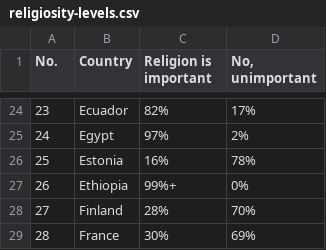
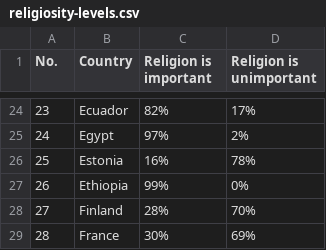
Before and after one commit to dprelipcean/religious-fallacies-examples, a CSV file: data/religiosity-levels.csv, drawn as a sheet; only a part is shown, gaps mark what is left out; the diff names each change by its address in the sheet, - before the commit and + after, or states it on an @@ line.

```diff
--- a/data/religiosity-levels.csv
+++ b/data/religiosity-levels.csv
-D1: No, unimportant
+D1: Religion is unimportant
-C27 (Religion is important): 99%+
+C27 (Religion is important): 99%
```
Also changed, not shown: data/education-index.csv, 5 other files.
